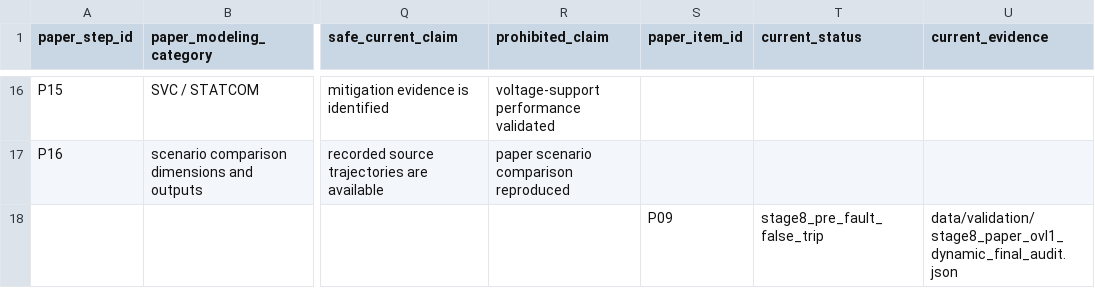
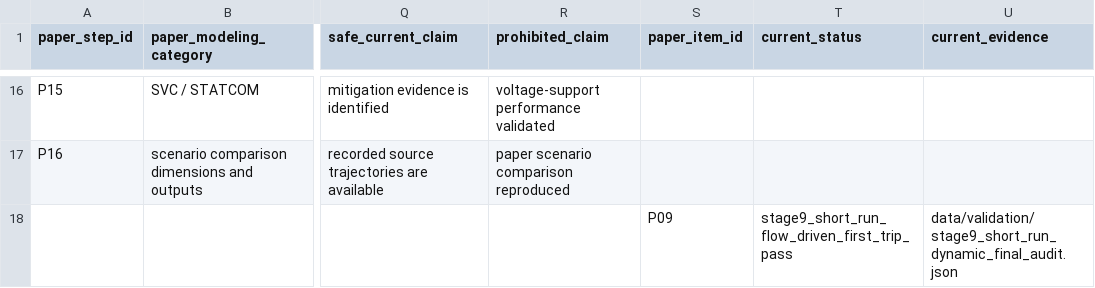
Before and after one commit to wangziwei1111/high-wind-cascading-pscad, a CSV file: data/reference/paper_reproduction_alignment_matrix.csv, drawn as a sheet; only a part is shown, gaps mark what is left out; the diff names each change by its address in the sheet, - before the commit and + after, or states it on an @@ line.

```diff
--- a/data/reference/paper_reproduction_alignment_matrix.csv
+++ b/data/reference/paper_reproduction_alignment_matrix.csv
-T18 (current_status): stage8_pre_fault_false_trip
+T18 (current_status): stage9_short_run_flow_driven_first_trip_pass
-U18 (current_evidence): data/validation/stage8_paper_ovl1_dynamic_final_audit.json
+U18 (current_evidence): data/validation/stage9_short_run_dynamic_final_audit.json
```
Also changed, not shown: data/reference/current_pscad_model_capability_inventory.csv, 18 other files.
